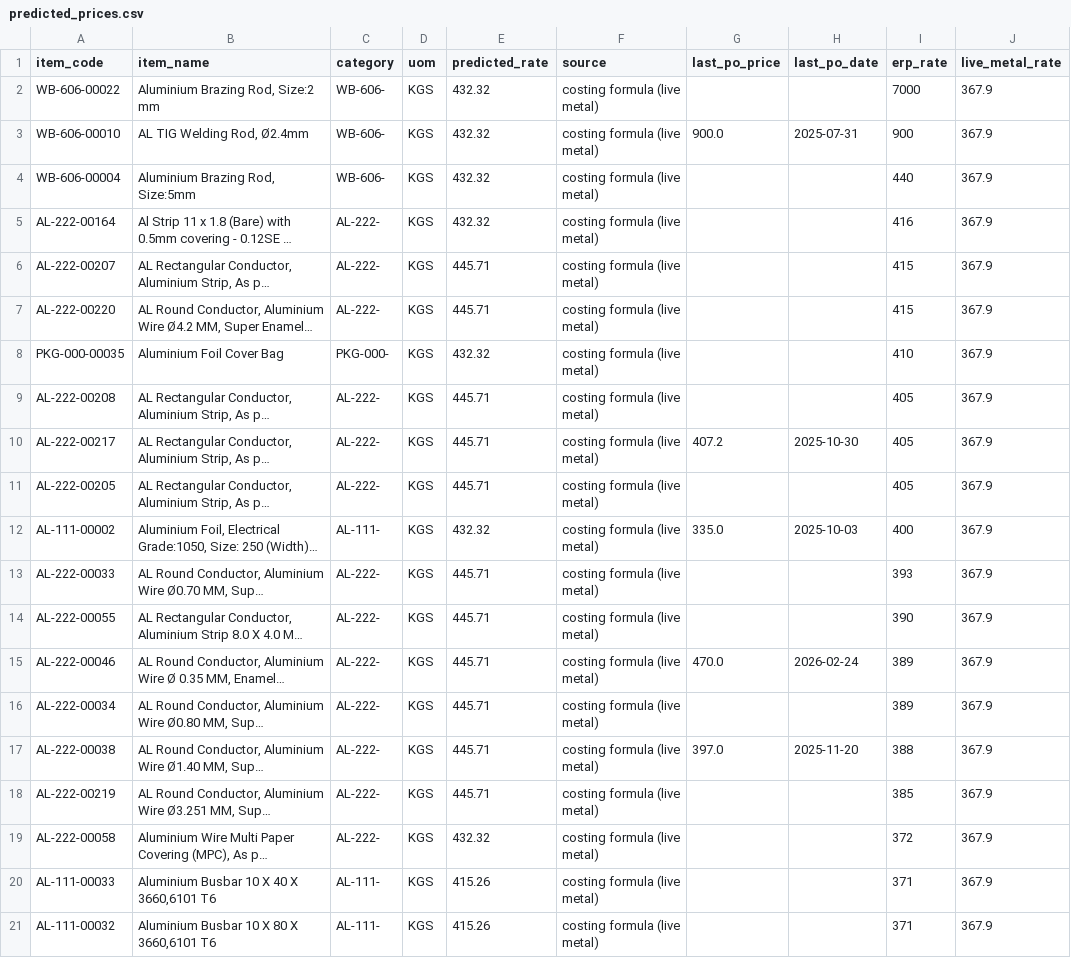
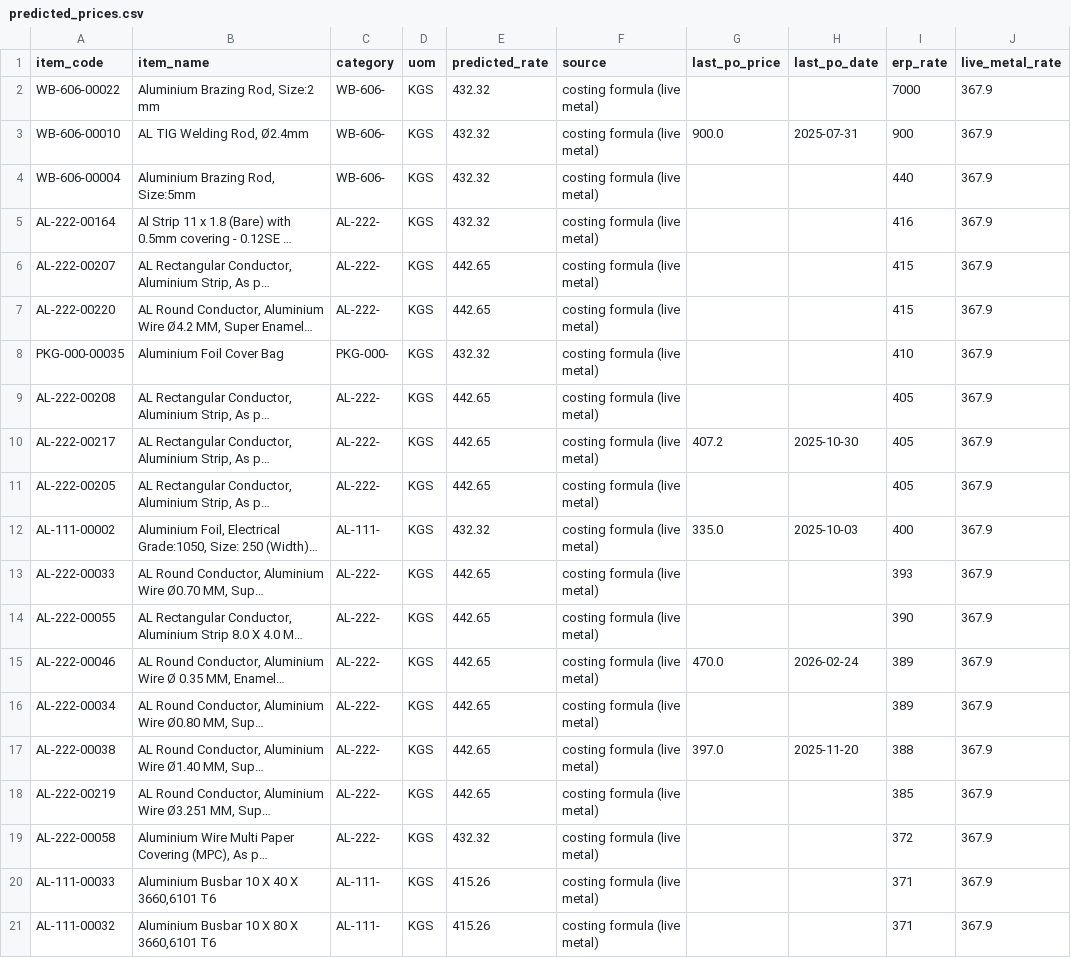
Before and after one commit to ars-dynal/dynalektric-price-intel, a CSV file: docs/predicted_prices.csv, drawn as a sheet; only a part is shown; long unchanged cells end in …; the diff covers the shown part only; the diff names each change by its address in the sheet, - before the commit and + after, or states it on an @@ line.

```diff
--- a/docs/predicted_prices.csv
+++ b/docs/predicted_prices.csv
-E6:E7 (predicted_rate): 445.71
+E6:E7 (predicted_rate): 442.65
-E9:E11 (predicted_rate): 445.71
+E9:E11 (predicted_rate): 442.65
-E13:E18 (predicted_rate): 445.71
+E13:E18 (predicted_rate): 442.65
```
Also changed, not shown: 102 edited cells elsewhere in this file, 7 other files.
